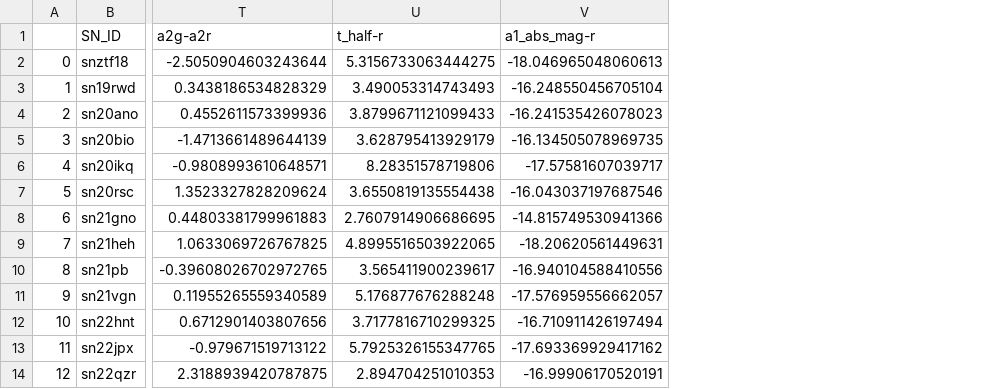
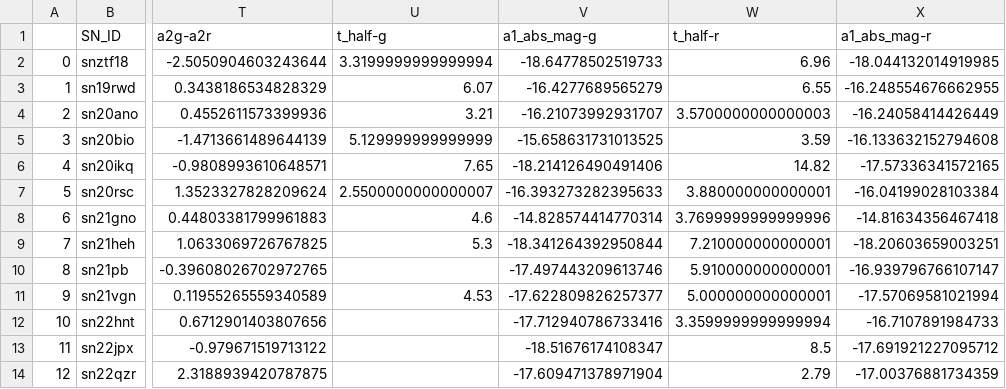
Before and after one commit to aec3675/ztf_IIb, a CSV file: mcmc_fp_results/mcmc_bestfit_vals.csv, drawn as a sheet; only a part is shown, gaps mark what is left out; addresses are those after the commit; the diff names each change by its address in the sheet, - before the commit and + after, or states it on an @@ line.

Commit message:
calculated t_half in flux, remade plots

```diff
--- a/mcmc_fp_results/mcmc_bestfit_vals.csv
+++ b/mcmc_fp_results/mcmc_bestfit_vals.csv
+column U (t_half-g), rows 2-11: 3.3199999999999994 | 6.07 | 3.21 | 5.129999999999999 | 7.65 | 2.5500000000000007 | 4.6 | 5.3 |  | 4.53
+column V (a1_abs_mag-g), rows 2-14: -18.64778502519733 | -16.4277689565279 | -16.21073992931707 | -15.658631731013525 | -18.214126490491406 | -16.393273282395633 | -14.828574414770314 | -18.341264392950844 | -17.497443209613746 | -17.622809826257377 | -17.712940786733416 | -18.51676174108347 | -17.609471378971904
-W2 (t_half-r): 5.3156733063444275
+W2 (t_half-r): 6.96
-X2 (a1_abs_mag-r): -18.046965048060613
+X2 (a1_abs_mag-r): -18.044132014919985
-W3 (t_half-r): 3.490053314743493
+W3 (t_half-r): 6.55
-X3 (a1_abs_mag-r): -16.248550456705104
+X3 (a1_abs_mag-r): -16.248554676662955
-W4 (t_half-r): 3.8799671121099433
+W4 (t_half-r): 3.5700000000000003
-X4 (a1_abs_mag-r): -16.241535426078023
+X4 (a1_abs_mag-r): -16.24058414426449
-W5 (t_half-r): 3.628795413929179
+W5 (t_half-r): 3.59
-X5 (a1_abs_mag-r): -16.134505078969735
+X5 (a1_abs_mag-r): -16.133632152794608
-W6 (t_half-r): 8.28351578719806
+W6 (t_half-r): 14.82
-X6 (a1_abs_mag-r): -17.57581607039717
+X6 (a1_abs_mag-r): -17.57336341572165
-W7 (t_half-r): 3.6550819135554438
+W7 (t_half-r): 3.880000000000001
-X7 (a1_abs_mag-r): -16.043037197687546
+X7 (a1_abs_mag-r): -16.04199028103384
-W8 (t_half-r): 2.7607914906686695
+W8 (t_half-r): 3.7699999999999996
-X8 (a1_abs_mag-r): -14.815749530941366
+X8 (a1_abs_mag-r): -14.81634356467418
-W9 (t_half-r): 4.8995516503922065
+W9 (t_half-r): 7.210000000000001
-X9 (a1_abs_mag-r): -18.20620561449631
+X9 (a1_abs_mag-r): -18.20603659003251
-W10 (t_half-r): 3.565411900239617
+W10 (t_half-r): 5.910000000000001
-X10 (a1_abs_mag-r): -16.940104588410556
+X10 (a1_abs_mag-r): -16.939796766107147
-W11 (t_half-r): 5.176877676288248
+W11 (t_half-r): 5.000000000000001
-X11 (a1_abs_mag-r): -17.576959556662057
+X11 (a1_abs_mag-r): -17.57069581021994
-W12 (t_half-r): 3.7177816710299325
+W12 (t_half-r): 3.3599999999999994
-X12 (a1_abs_mag-r): -16.710911426197494
+X12 (a1_abs_mag-r): -16.7107891984733
-W13 (t_half-r): 5.7925326155347765
+W13 (t_half-r): 8.5
-X13 (a1_abs_mag-r): -17.693369929417162
+X13 (a1_abs_mag-r): -17.691921227095712
-W14 (t_half-r): 2.894704251010353
+W14 (t_half-r): 2.79
-X14 (a1_abs_mag-r): -16.99906170520191
+X14 (a1_abs_mag-r): -17.00376881734359
```
Also changed, not shown: mcmc_fp_results/mcmc_bestfit_stats.csv, 4 other files.
